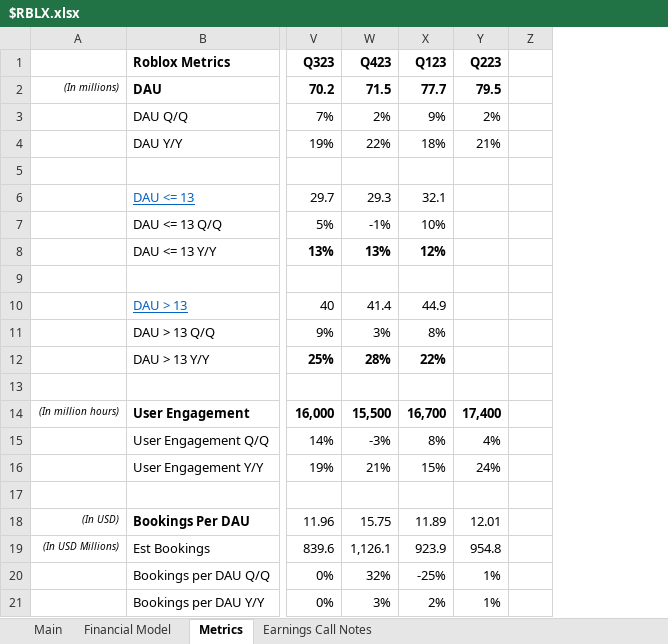
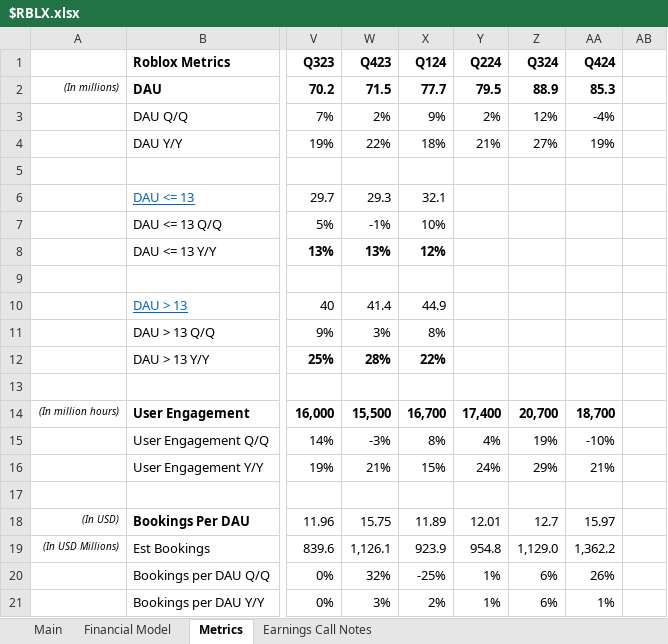
Before and after one commit to Charlie-Hill/Financial-Models, an Excel workbook: $RBLX.xlsx, sheet Metrics, drawn as a sheet; only a part is shown, gaps mark what is left out; values as stored, in another font and other column widths than the file's, no borders; charts and pictures not drawn; the diff names each change by its address in the sheet, - before the commit and + after, or states it on an @@ line.

```diff
--- a/$RBLX.xlsx (sheet Metrics)
+++ b/$RBLX.xlsx (sheet Metrics)
+column Z (Q324), rows 2-21: 88.9 | 12% | 27% |  |  |  |  |  |  |  |  |  | 20,700 | 19% | 29% |  | 12.7 | 1,129.0 | 6% | 6%
+column AA (Q424), rows 2-21: 85.3 | -4% | 19% |  |  |  |  |  |  |  |  |  | 18,700 | -10% | 21% |  | 15.97 | 1,362.2 | 26% | 1%
-X1: Q123
+X1: Q124
-Y1: Q223
+Y1: Q224
```
Also changed, not shown: sheet Main, sheet Financial Model, formulas that keep their value, charts or pictures, $ERJ.xlsx.
